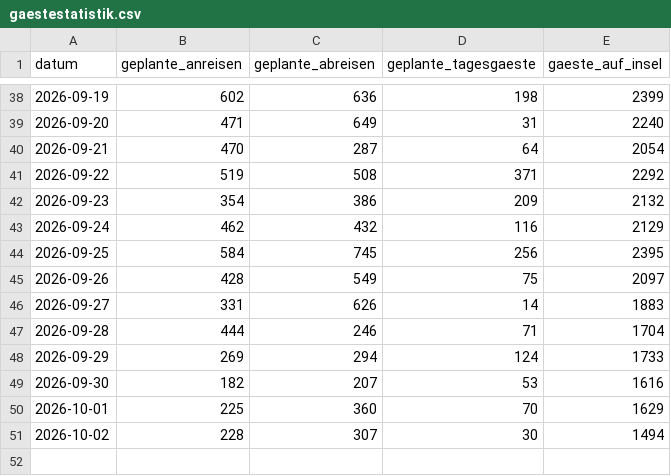
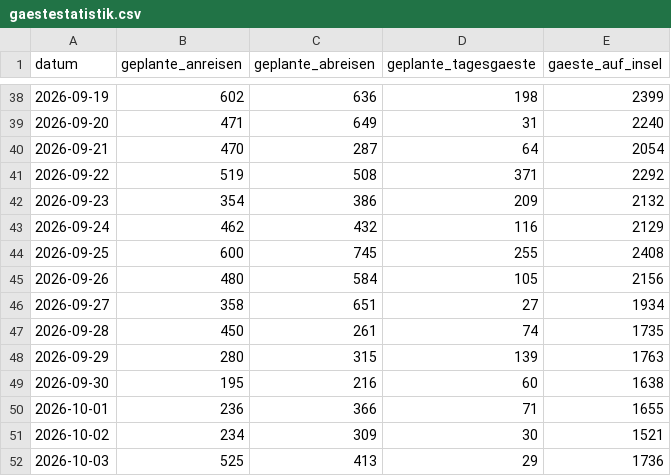
Before and after one commit to lleisner/spiekeroog-gaeste-archiv, a CSV file: archive/gaestestatistik.csv, drawn as a sheet; only a part is shown, gaps mark what is left out.

```diff
--- a/archive/gaestestatistik.csv
+++ b/archive/gaestestatistik.csv
@@ -43,9 +43,10 @@ datum,geplante_anreisen,geplante_abreisen,geplante_tagesgaeste,gaeste_auf_insel
 2026-09-24,462,432,116,2129
-2026-09-25,584,745,256,2395
-2026-09-26,428,549,75,2097
-2026-09-27,331,626,14,1883
-2026-09-28,444,246,71,1704
-2026-09-29,269,294,124,1733
-2026-09-30,182,207,53,1616
-2026-10-01,225,360,70,1629
-2026-10-02,228,307,30,1494
+2026-09-25,600,745,255,2408
+2026-09-26,480,584,105,2156
+2026-09-27,358,651,27,1934
+2026-09-28,450,261,74,1735
+2026-09-29,280,315,139,1763
+2026-09-30,195,216,60,1638
+2026-10-01,236,366,71,1655
+2026-10-02,234,309,30,1521
+2026-10-03,525,413,29,1736
```
Also changed, not shown: archive/latest.csv, archive/snapshots.csv, 1 other file.
